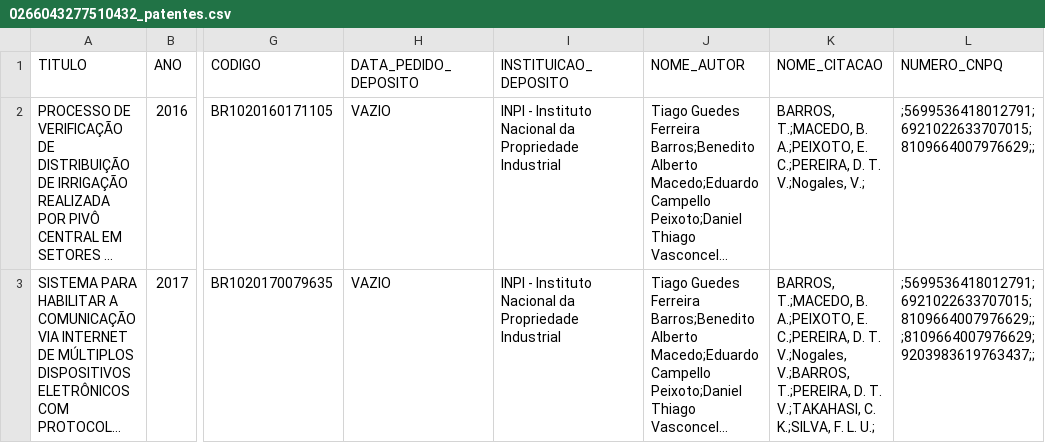
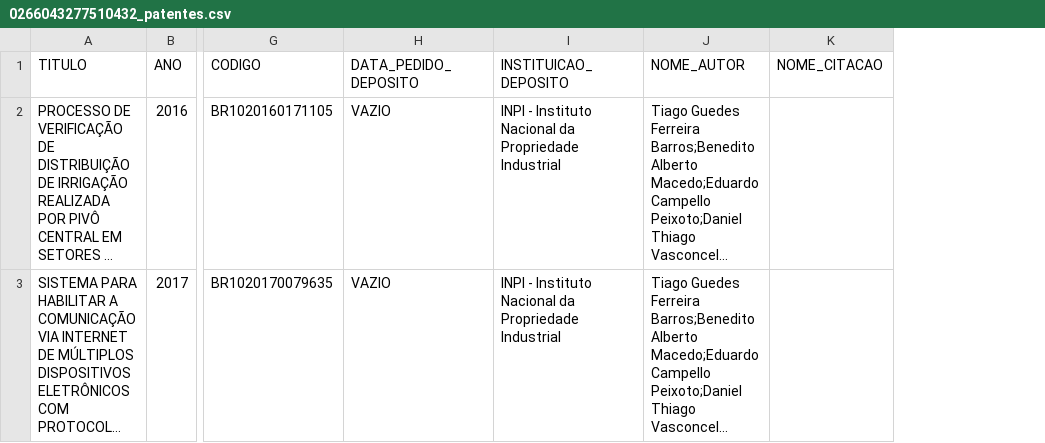
Before and after one commit to Nataly-Carvalho/PET-Pentaho, a CSV file: rafatieppo-lucylattes-163c86e/csv_producao/0266043277510432_patentes.csv, drawn as a sheet; only a part is shown, gaps mark what is left out; long unchanged cells end in …; the diff covers the shown part only; the diff names each change by its address in the sheet, - before the commit and + after, or states it on an @@ line.

```diff
--- a/rafatieppo-lucylattes-163c86e/csv_producao/0266043277510432_patentes.csv
+++ b/rafatieppo-lucylattes-163c86e/csv_producao/0266043277510432_patentes.csv
-column L (NUMERO_CNPQ), rows 2-3: ;5699536418012791;6921022633707015;8109664007976629;; | ;5699536418012791;6921022633707015;8109664007976629;;;8109664007976629;9203983619763437;;
-K2 (NOME_CITACAO): BARROS, T.;MACEDO, B. A.;PEIXOTO, E. C.;PEREIRA, D. T. V.;Nogales, V.;
+K2 (NOME_CITACAO): (empty)
-K3 (NOME_CITACAO): BARROS, T.;MACEDO, B. A.;PEIXOTO, E. C.;PEREIRA, D. T. V.;Nogales, V.;BARROS, T.;PEREIRA, D. T. V.;TAKAHASI, C. K.;SILVA, F. L. U.;
+K3 (NOME_CITACAO): (empty)
```
Also changed, not shown: 1 edited cell elsewhere in this file, rafatieppo-lucylattes-163c86e/csv_producao/0113326674939174_patentes.csv, rafatieppo-lucylattes-163c86e/csv_producao/4304915270065653_patentes.csv, 4 other files.
